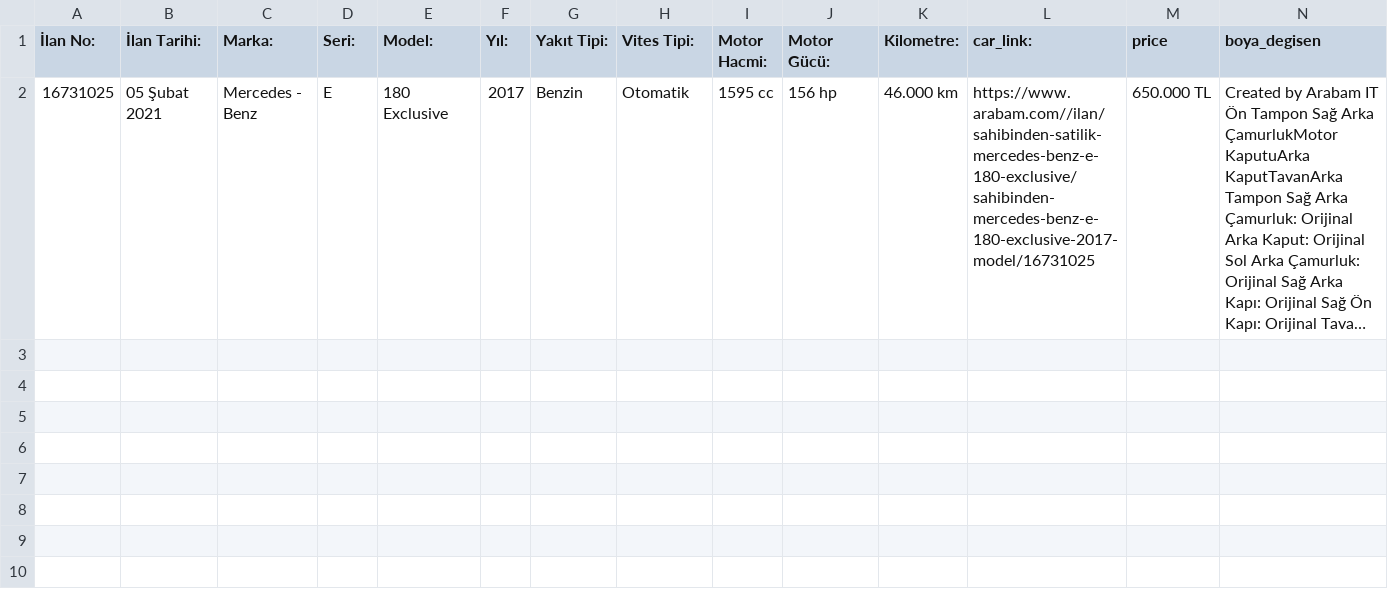
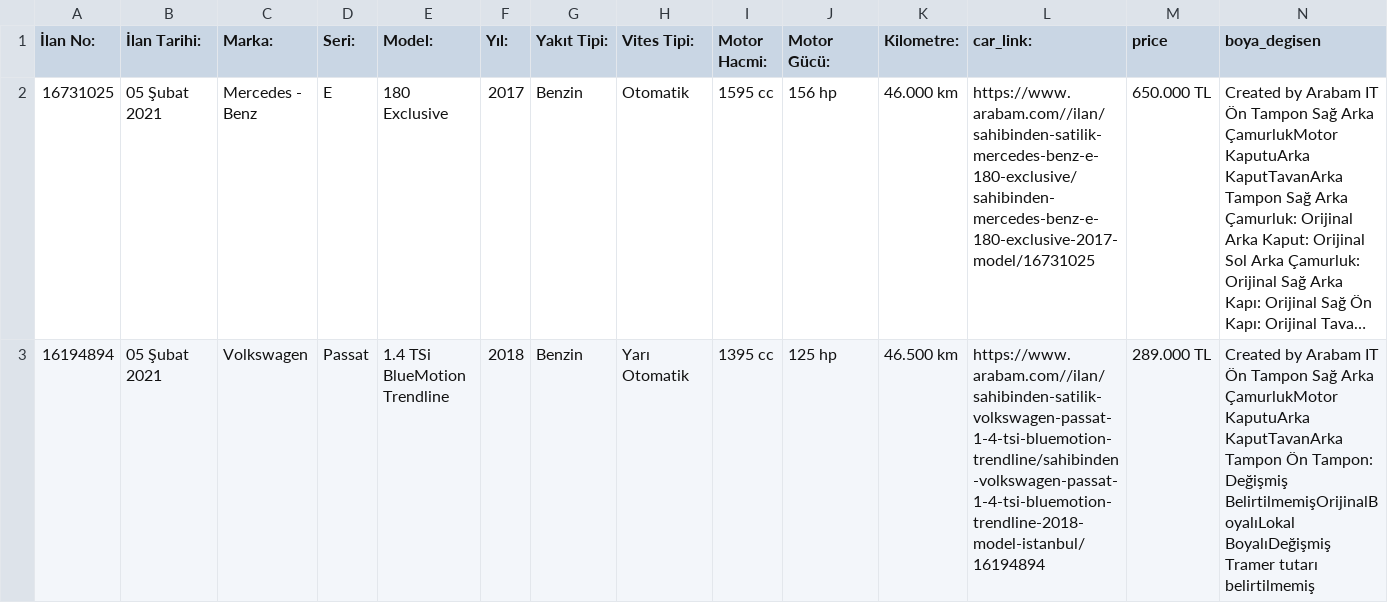
Before and after one commit to MustafaBozkurt84/streamarabamCOM, a CSV file: arabam_stream_.csv, drawn as a sheet; only a part is shown; long unchanged cells end in …; rows hold the shown columns only; the diff names each change by its address in the sheet, - before the commit and + after, or states it on an @@ line.

Commit message:
arabam

```diff
--- a/arabam_stream_.csv
+++ b/arabam_stream_.csv
+row 3: 16194894 | 05 Şubat 2021 | Volkswagen | Passat | 1.4 TSi BlueMotion Trendline | 2018 | Benzin | Yarı Otomatik | 1395 cc | 125 hp | 46.500 km | https://www.arabam.com//ilan/sahibinden-satilik-volkswagen-passat-1-4-tsi-bluemotion-trendline/sahibinden-volkswagen-passat-1-4-tsi-bluemotion-trendline-2018-model-istanbul/16194894 | 289.000 TL | Created by Arabam IT Ön Tampon Sağ Arka ÇamurlukMotor KaputuArka KaputTavanArka Tampon Ön Tampon: Değişmiş BelirtilmemişOrijinalBoyalıLokal BoyalıDeğişmiş Tramer tutarı belirtilmemiş
```
